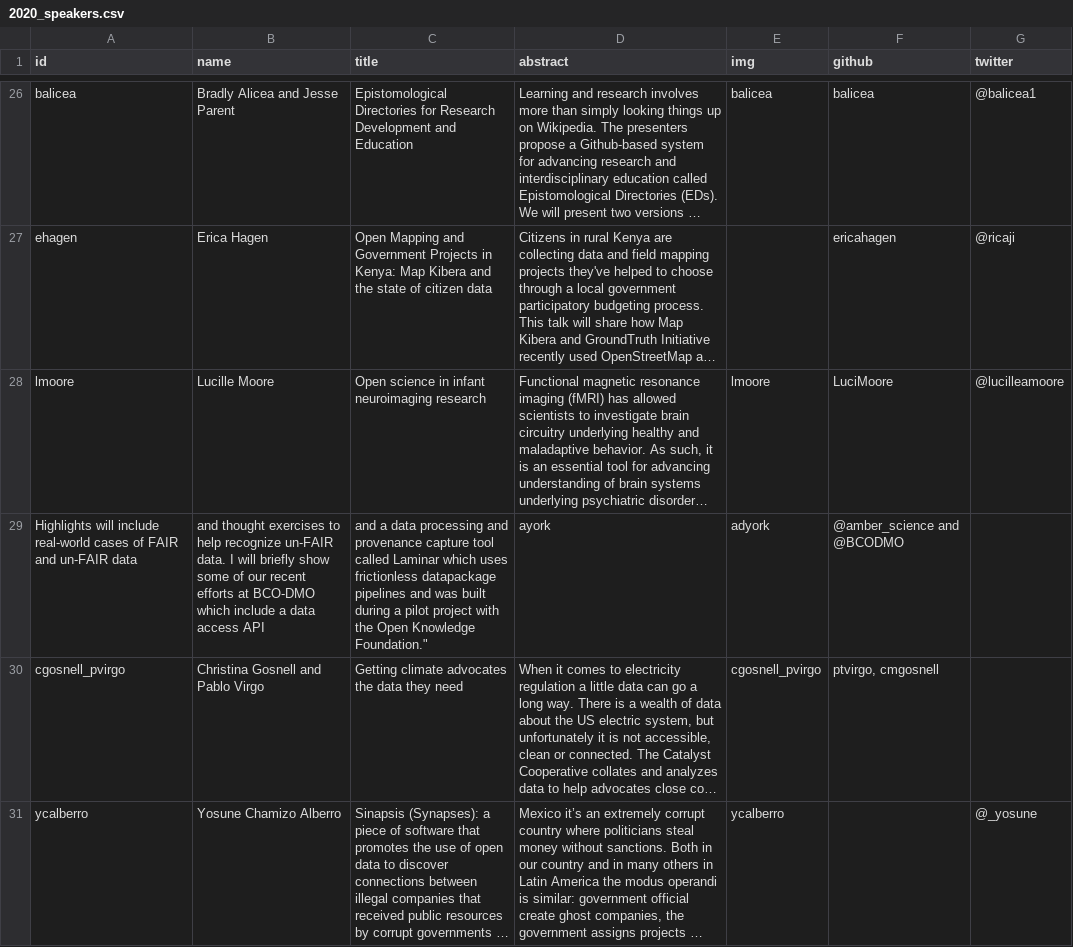
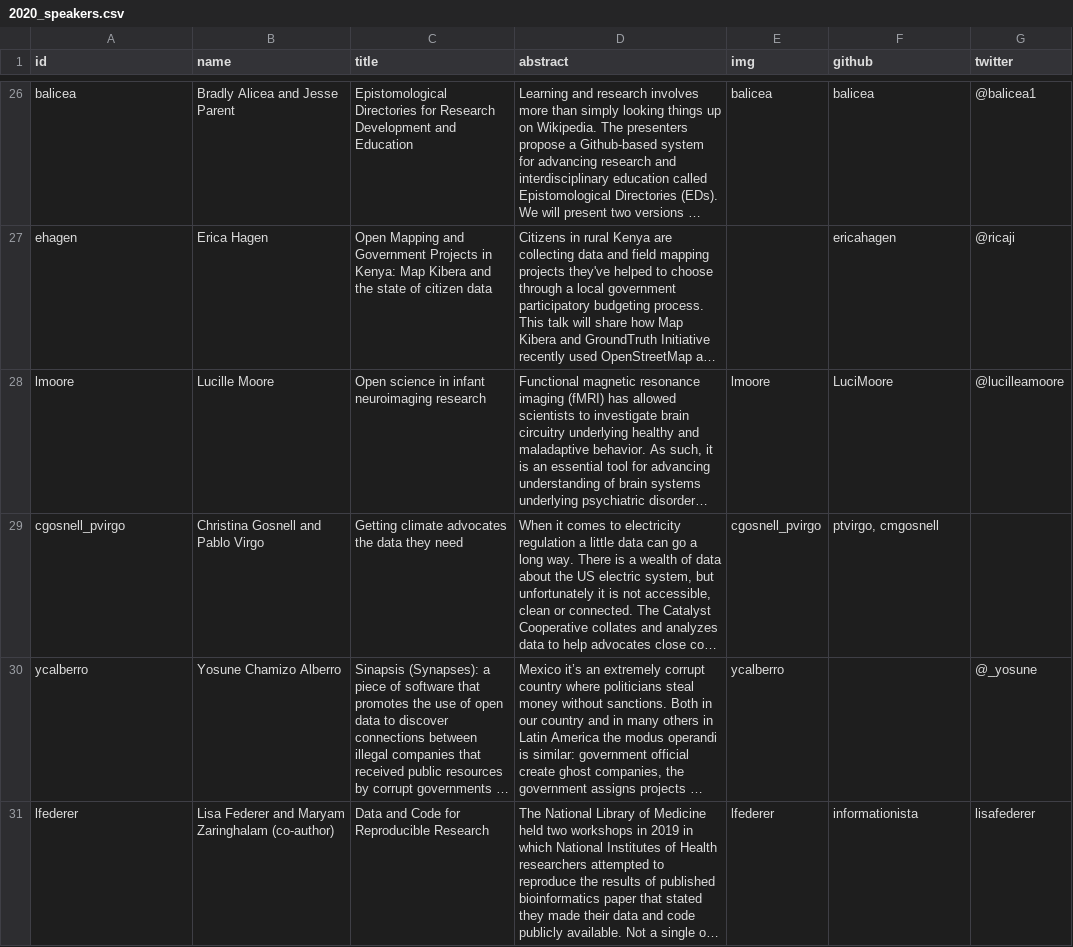
Before and after one commit to csvconf/csvconf.com, a CSV file: _data/2020_speakers.csv, drawn as a sheet; only a part is shown, gaps mark what is left out; the shorter side is filled out with more unchanged rows; long unchanged cells end in …; the diff names each change by its address in the sheet, - before the commit and + after, or states it on an @@ line.

Commit message:
remove extra content

```diff
--- a/_data/2020_speakers.csv
+++ b/_data/2020_speakers.csv
-row 29: Highlights will include real-world cases of FAIR and un-FAIR data | and thought exercises to help recognize un-FAIR data. I will briefly show some of our recent efforts at BCO-DMO which include a data access API | and a data processing and provenance capture tool called Laminar which uses frictionless datapackage pipelines and was built during a pilot project with the Open Knowledge Foundation." | ayork | adyork | @amber_science and @BCODMO
```
